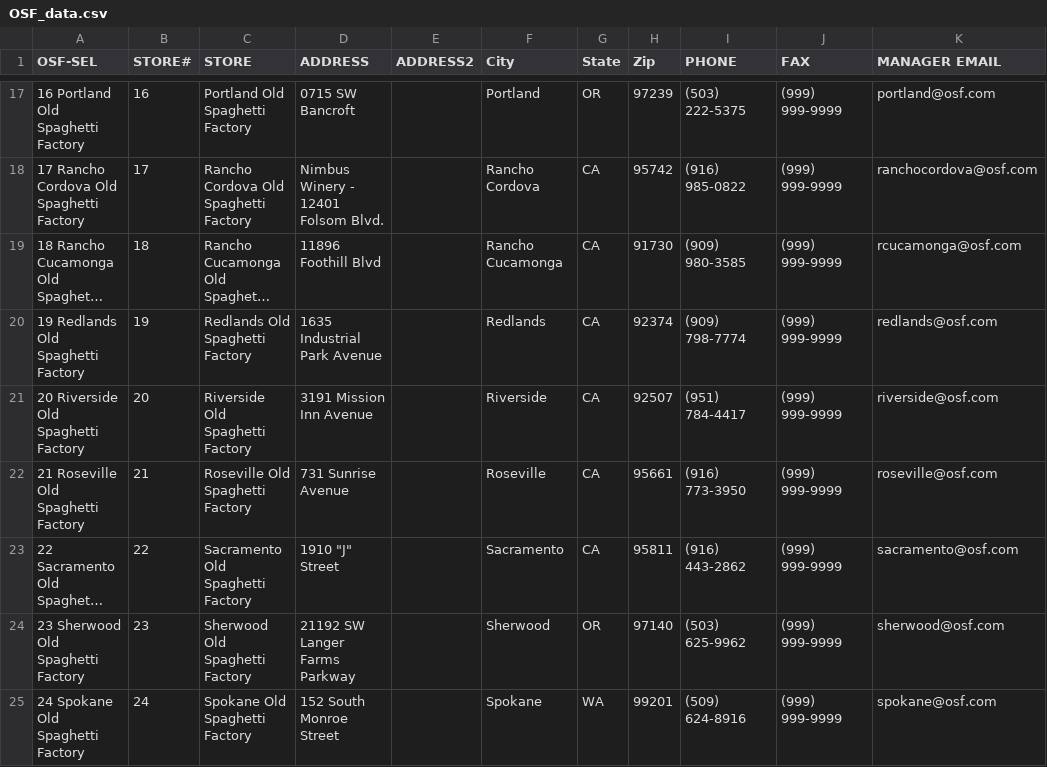
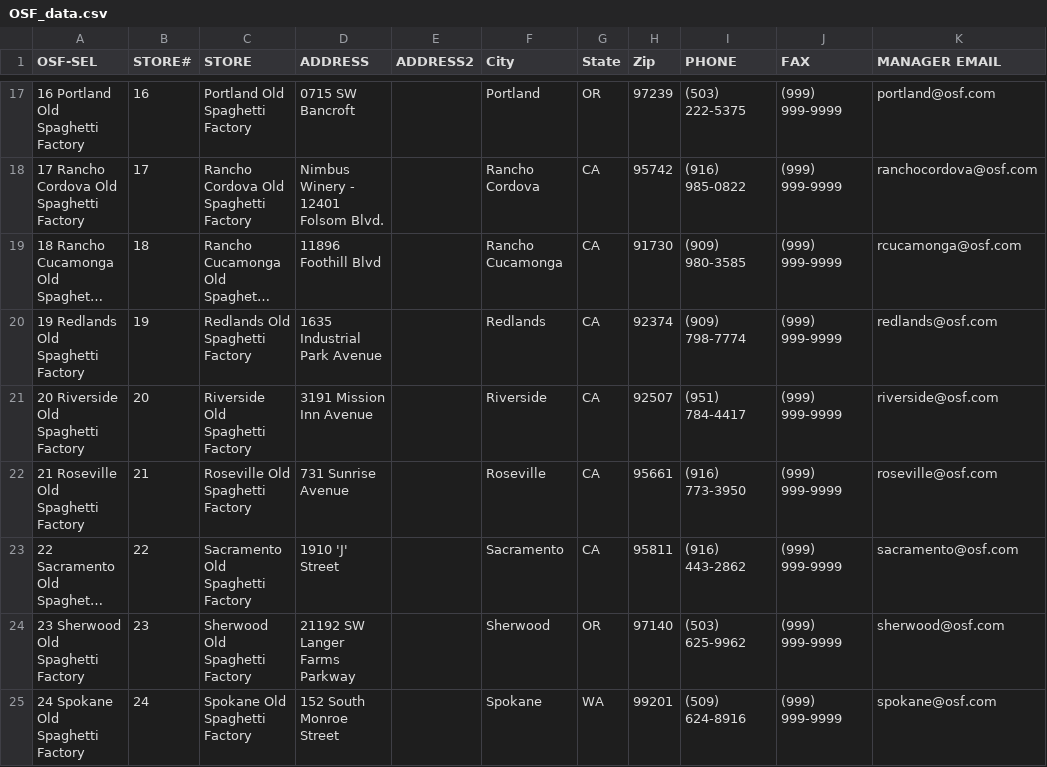
Before and after one commit to TemplateSourceData/osf, a CSV file: OSF_data.csv, drawn as a sheet; only a part is shown, gaps mark what is left out; long unchanged cells end in …; the diff names each change by its address in the sheet, - before the commit and + after, or states it on an @@ line.

Commit message:
Update OSF_data.csv

```diff
--- a/OSF_data.csv
+++ b/OSF_data.csv
-D23 (ADDRESS): 1910 "J" Street
+D23 (ADDRESS): 1910 'J' Street
```
